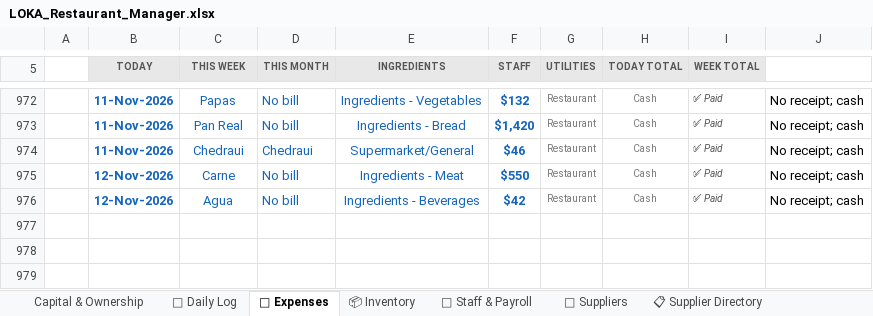
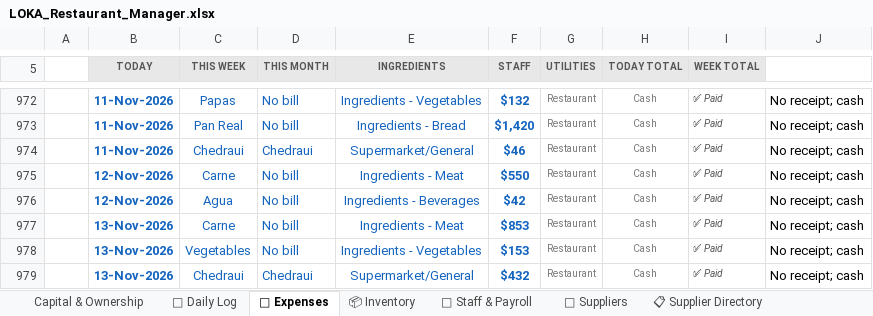
Before and after one commit to mirchimexico-coder/LOKA, an Excel workbook: LOKA_Restaurant_Manager.xlsx, sheet 💸 Expenses, drawn as a sheet; only a part is shown, gaps mark what is left out; values as stored, in another font and other column widths than the file's, no borders; conditional formats not drawn; the diff names each change by its address in the sheet, - before the commit and + after, or states it on an @@ line.

Commit message:
LOKA 14-Nov-2026 | EOD | day 2026-11-13: rev $4,445 exp $1,438 net $3,007 | bal vs capital $-10,353
Changed: LOKA_Restaurant_Manager.xlsx, dashboard.html, today.txt
+ 2 backup/day file(s)

```diff
--- a/LOKA_Restaurant_Manager.xlsx (sheet 💸 Expenses)
+++ b/LOKA_Restaurant_Manager.xlsx (sheet 💸 Expenses)
+row 977:  | 13-Nov-2026 | Carne | No bill | Ingredients - Meat | $853 | Restaurant | Cash | ✅ Paid | No receipt; cash
+row 978:  | 13-Nov-2026 | Vegetables | No bill | Ingredients - Vegetables | $153 | Restaurant | Cash | ✅ Paid | No receipt; cash
+row 979:  | 13-Nov-2026 | Chedraui | Chedraui | Supermarket/General | $432 | Restaurant | Cash | ✅ Paid | No receipt; cash
```
Also changed, not shown: sheet 📅 Daily Log, sheet Capital & Ownership, 4 other files.
